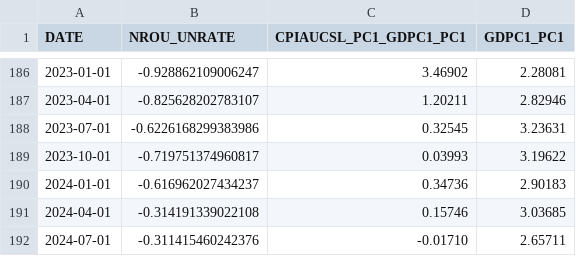
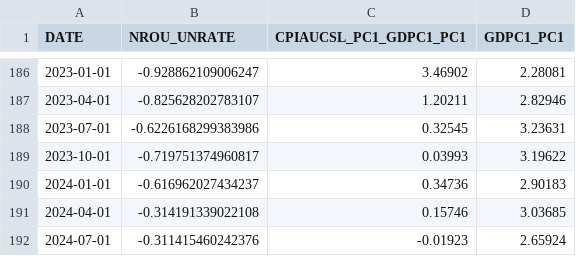
Before and after one commit to oowuyueco/pub, a CSV file: us/UnPlusNoncyclical季-CpiPlusRealGdp季-RealGdp季.csv, drawn as a sheet; only a part is shown, gaps mark what is left out.

```diff
--- a/us/UnPlusNoncyclical季-CpiPlusRealGdp季-RealGdp季.csv
+++ b/us/UnPlusNoncyclical季-CpiPlusRealGdp季-RealGdp季.csv
@@ -191,2 +191,2 @@ DATE,NROU_UNRATE,CPIAUCSL_PC1_GDPC1_PC1,GDPC1_PC1
 2024-04-01,-0.314191339022108,0.15746,3.03685
-2024-07-01,-0.311415460242376,-0.01710,2.65711
+2024-07-01,-0.311415460242376,-0.01923,2.65924
```
Also changed, not shown: us/NASDAQ-NASDAQYoY-Vix.csv, 19 other files.
